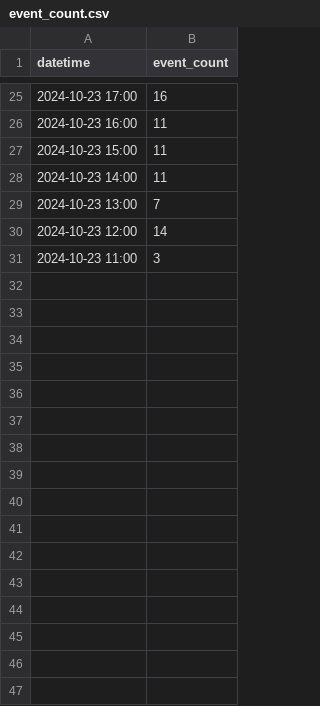
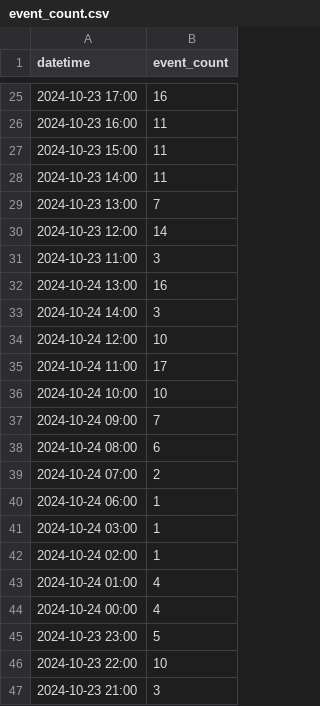
Before and after one commit to niwanowa/connpass_event_count, a CSV file: outputs/event_count/event_count.csv, drawn as a sheet; only a part is shown, gaps mark what is left out.

Commit message:
1024分csvファイルをアップデート更新

```diff
--- a/outputs/event_count/event_count.csv
+++ b/outputs/event_count/event_count.csv
@@ -31 +31,17 @@ datetime,event_count
 2024-10-23 11:00,3
+2024-10-24 13:00,16
+2024-10-24 14:00,3
+2024-10-24 12:00,10
+2024-10-24 11:00,17
+2024-10-24 10:00,10
+2024-10-24 09:00,7
+2024-10-24 08:00,6
+2024-10-24 07:00,2
+2024-10-24 06:00,1
+2024-10-24 03:00,1
+2024-10-24 02:00,1
+2024-10-24 01:00,4
+2024-10-24 00:00,4
+2024-10-23 23:00,5
+2024-10-23 22:00,10
+2024-10-23 21:00,3
```
